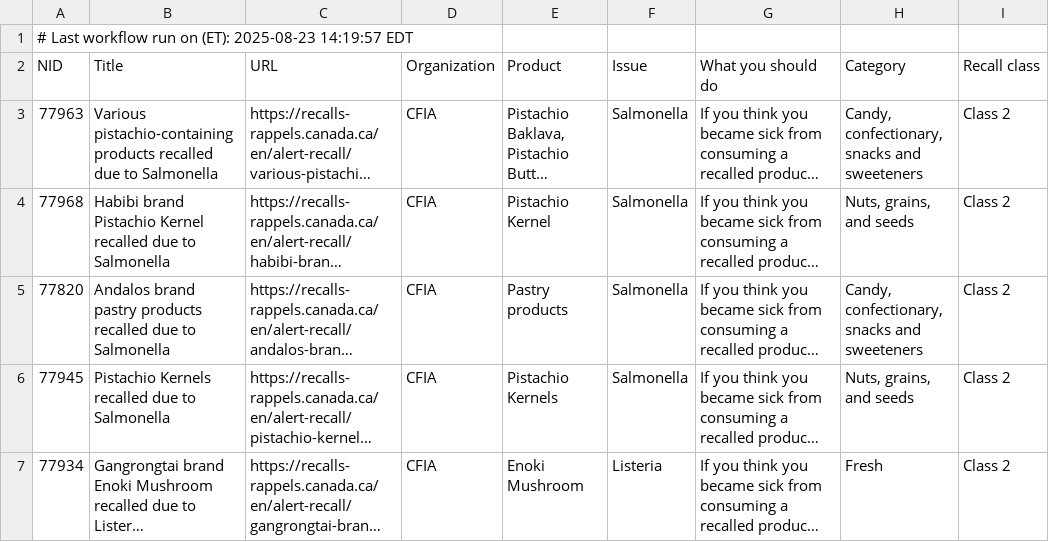
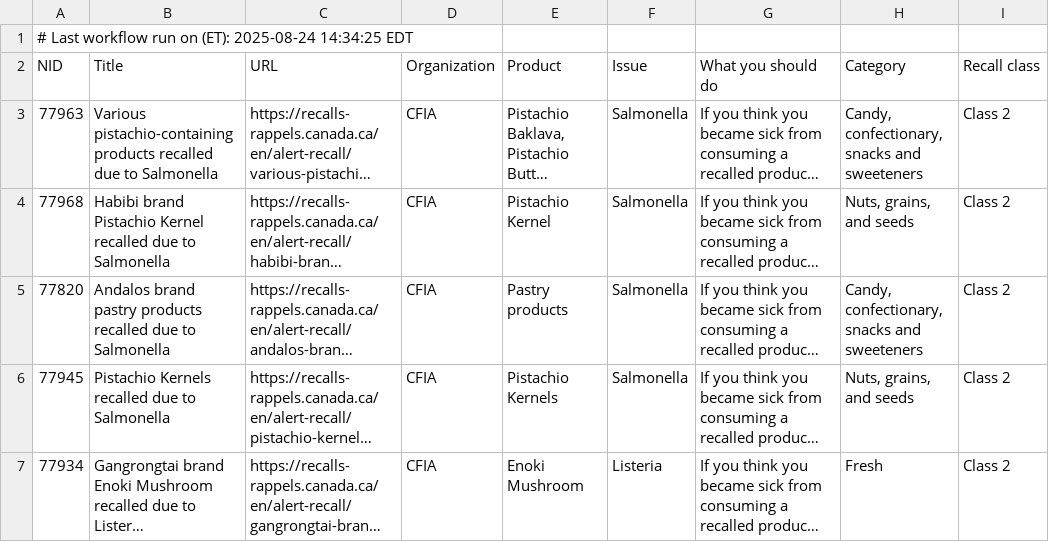
Before and after one commit to smillagallegos/PortfolioDataProjects, a CSV file: CFIA Food Recalls Project/recalls/cfia_food_recalls.csv, drawn as a sheet; only a part is shown; long unchanged cells end in …; the diff names each change by its address in the sheet, - before the commit and + after, or states it on an @@ line.

```diff
--- a/CFIA Food Recalls Project/recalls/cfia_food_recalls.csv
+++ b/CFIA Food Recalls Project/recalls/cfia_food_recalls.csv
-A1 (NID): …on (ET): 2025-08-23 14:19:57 EDT
+A1 (NID): …on (ET): 2025-08-24 14:34:25 EDT
```
Also changed, not shown: CFIA Food Recalls Project/recalls/processed_cfia_food_recalls.csv, 1 other file.
